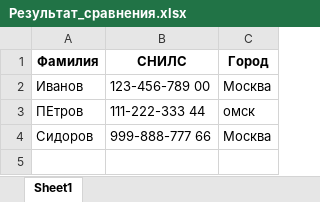
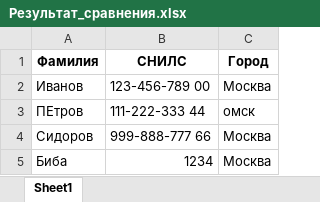
Before and after one commit to flown09/Summer_practice, an Excel workbook: Результат_сравнения.xlsx, sheet Sheet1, drawn as a sheet; values as stored, in another font and other column widths than the file's, no borders; the diff names each change by its address in the sheet, - before the commit and + after, or states it on an @@ line.

```diff
--- a/Результат_сравнения.xlsx (sheet Sheet1)
+++ b/Результат_сравнения.xlsx (sheet Sheet1)
+row 5: Биба | 1234 | Москва
```
Also changed, not shown: ex2.xlsx.
